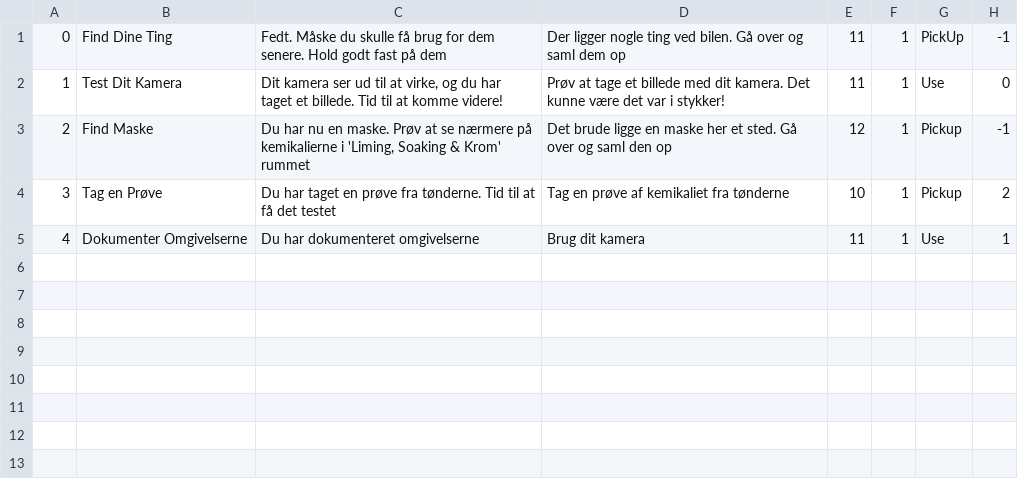
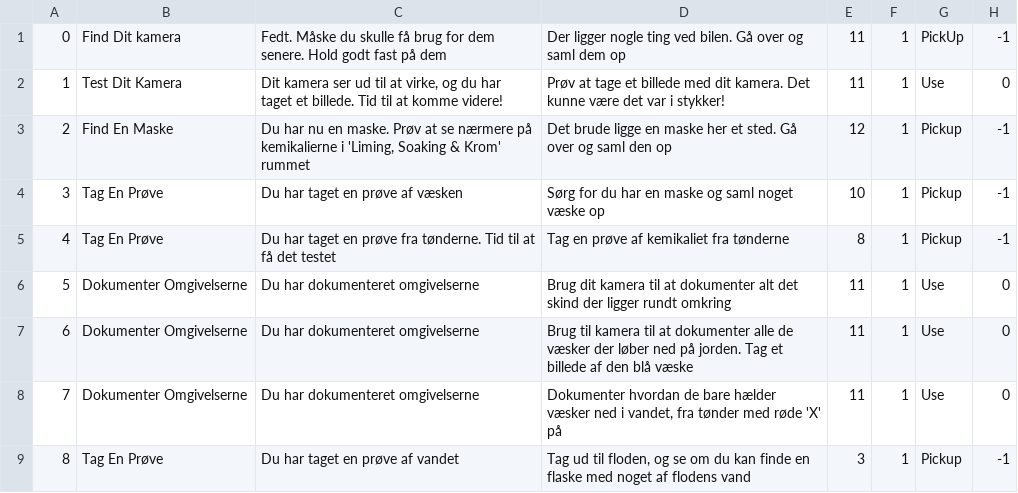
Before and after one commit to lilybw/SemesterFX01, a CSV file: src/main/resources/Data/RoomQuest.csv, drawn as a sheet; addresses are those after the commit; the diff names each change by its address in the sheet, - before the commit and + after, or states it on an @@ line.

Commit message:
Some More Quests

```diff
--- a/src/main/resources/Data/RoomQuest.csv
+++ b/src/main/resources/Data/RoomQuest.csv
-B1: Find Dine Ting
+B1: Find Dit kamera
-B3: Find Maske
+B3: Find En Maske
+row 4: 3 | Tag En Prøve | Du har taget en prøve af væsken | Sørg for du har en maske og saml noget væske op | 10 | 1 | Pickup | -1
@@ column A renumbered between rows 5 and 6 @@
-B5: Tag en Prøve
+B5: Tag En Prøve
-E5: 10
+E5: 8
-H5: 2
+H5: -1
-D6: Brug dit kamera
+D6: Brug dit kamera til at dokumenter alt det skind der ligger rundt omkring
-H6: 1
+H6: 0
+row 7: 6 | Dokumenter Omgivelserne | Du har dokumenteret omgivelserne | Brug til kamera til at dokumenter alle de væsker der løber ned på jorden. Tag et billede af den blå væske | 11 | 1 | Use | 0
+row 8: 7 | Dokumenter Omgivelserne | Du har dokumenteret omgivelserne | Dokumenter hvordan de bare hælder væsker ned i vandet, fra tønder med røde 'X' på | 11 | 1 | Use | 0
+row 9: 8 | Tag En Prøve | Du har taget en prøve af vandet | Tag ud til floden, og se om du kan finde en flaske med noget af flodens vand | 3 | 1 | Pickup | -1
```
Also changed, not shown: src/main/resources/Data/Rooms.csv, 2 other files.
